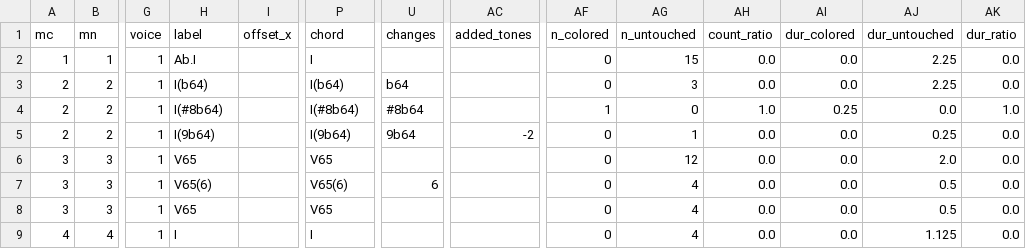
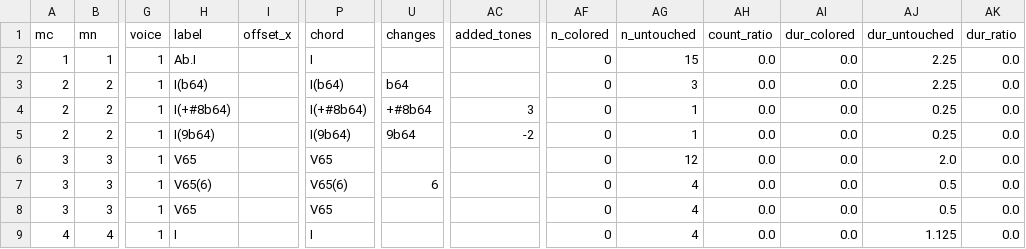
Before and after one commit to DCMLab/mendelssohn_quartets, a TSV file: reviewed/05op44,3c_reviewed.tsv, drawn as a sheet; only a part is shown, gaps mark what is left out; the diff names each change by its address in the sheet, - before the commit and + after, or states it on an @@ line.

```diff
--- a/reviewed/05op44,3c_reviewed.tsv
+++ b/reviewed/05op44,3c_reviewed.tsv
-H4 (label): I(#8b64)
+H4 (label): I(+#8b64)
-P4 (chord): I(#8b64)
+P4 (chord): I(+#8b64)
-U4 (changes): #8b64
+U4 (changes): +#8b64
-AC4 (added_tones): (empty)
+AC4 (added_tones): 3
-AF4 (n_colored): 1
+AF4 (n_colored): 0
-AG4 (n_untouched): 0
+AG4 (n_untouched): 1
-AH4 (count_ratio): 1.0
+AH4 (count_ratio): 0.0
-AI4 (dur_colored): 0.25
+AI4 (dur_colored): 0.0
-AJ4 (dur_untouched): 0.0
+AJ4 (dur_untouched): 0.25
-AK4 (dur_ratio): 1.0
+AK4 (dur_ratio): 0.0
```
Also changed, not shown: chords/05op44,3c.chords.tsv, harmonies/05op44,3c.harmonies.tsv, 7 other files.
